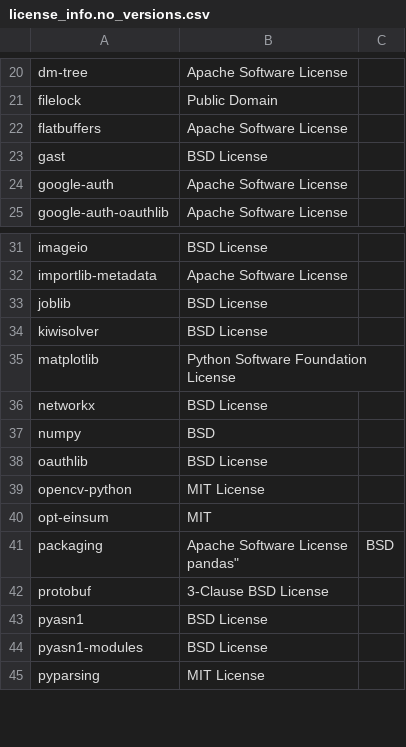
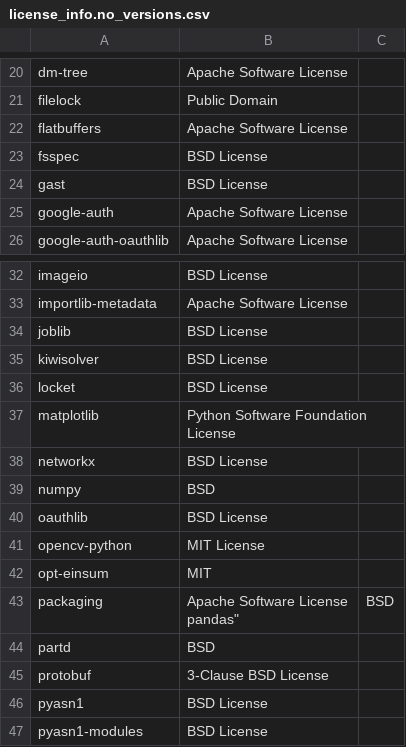
Before and after one commit to SeldonIO/alibi-detect, a CSV file: licenses/license_info.no_versions.csv, drawn as a sheet; only a part is shown, gaps mark what is left out; the shorter side is filled out with more unchanged rows; the diff names each change by its address in the sheet, - before the commit and + after, or states it on an @@ line.

```diff
--- a/licenses/license_info.no_versions.csv
+++ b/licenses/license_info.no_versions.csv
+row 23: fsspec | BSD License
+row 36: locket | BSD License
+row 44: partd | BSD
```
Also changed, not shown: licenses/license_info.csv, 1 other file.
